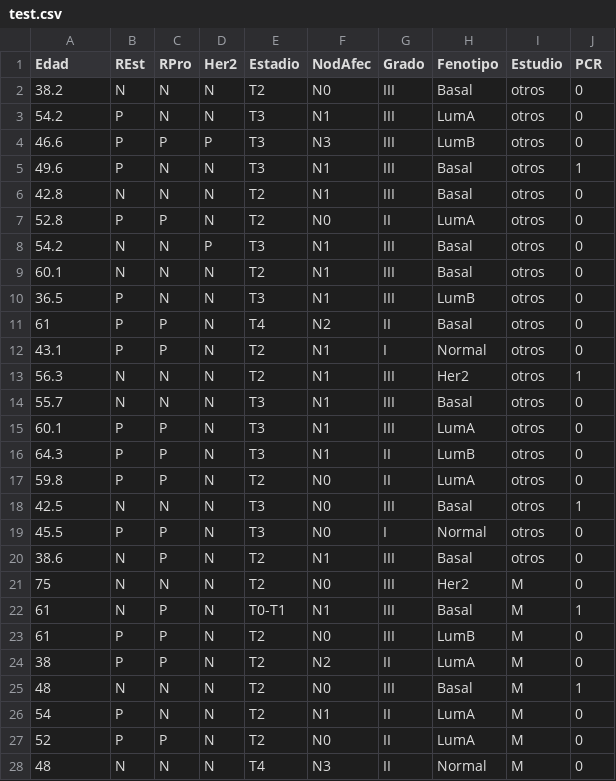
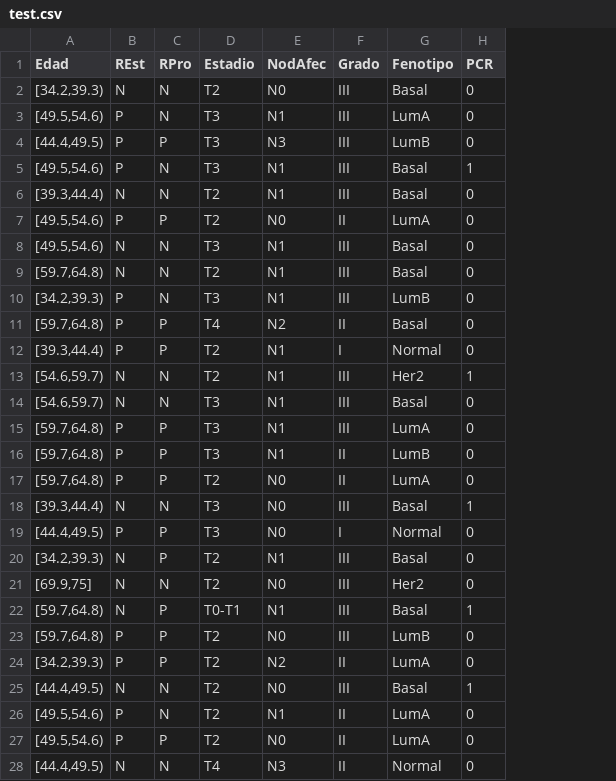
Before and after one commit to MarioPasc/Algoritmos-de-Aprendizaje-Computacional-R, a CSV file: data/test.csv, drawn as a sheet; only a part is shown; the diff covers the shown part only; the diff names each change by its address in the sheet, - before the commit and + after, or states it on an @@ line.

```diff
--- a/data/test.csv
+++ b/data/test.csv
-column D (Her2), rows 2-28: N | N | P | N | N | N | P | N | N | N | N | N | N | N | N | N | N | N | N | N | N | N | N | N | N | N | N
-column I (Estudio), rows 2-28: otros | otros | otros | otros | otros | otros | otros | otros | otros | otros | otros | otros | otros | otros | otros | otros | otros | otros | otros | M | M | M | M | M | M | M | M
-A2 (Edad): 38.2
+A2 (Edad): [34.2,39.3)
-A3 (Edad): 54.2
+A3 (Edad): [49.5,54.6)
-A4 (Edad): 46.6
+A4 (Edad): [44.4,49.5)
-A5 (Edad): 49.6
+A5 (Edad): [49.5,54.6)
-A6 (Edad): 42.8
+A6 (Edad): [39.3,44.4)
-A7 (Edad): 52.8
+A7 (Edad): [49.5,54.6)
-A8 (Edad): 54.2
+A8 (Edad): [49.5,54.6)
-A9 (Edad): 60.1
+A9 (Edad): [59.7,64.8)
-A10 (Edad): 36.5
+A10 (Edad): [34.2,39.3)
-A11 (Edad): 61
+A11 (Edad): [59.7,64.8)
-A12 (Edad): 43.1
+A12 (Edad): [39.3,44.4)
-A13 (Edad): 56.3
+A13 (Edad): [54.6,59.7)
-A14 (Edad): 55.7
+A14 (Edad): [54.6,59.7)
-A15 (Edad): 60.1
+A15 (Edad): [59.7,64.8)
-A16 (Edad): 64.3
+A16 (Edad): [59.7,64.8)
-A17 (Edad): 59.8
+A17 (Edad): [59.7,64.8)
-A18 (Edad): 42.5
+A18 (Edad): [39.3,44.4)
-A19 (Edad): 45.5
+A19 (Edad): [44.4,49.5)
-A20 (Edad): 38.6
+A20 (Edad): [34.2,39.3)
-A21 (Edad): 75
+A21 (Edad): [69.9,75]
-A22:A23 (Edad): 61
+A22:A23 (Edad): [59.7,64.8)
-A24 (Edad): 38
+A24 (Edad): [34.2,39.3)
-A25 (Edad): 48
+A25 (Edad): [44.4,49.5)
-A26 (Edad): 54
+A26 (Edad): [49.5,54.6)
-A27 (Edad): 52
+A27 (Edad): [49.5,54.6)
-A28 (Edad): 48
+A28 (Edad): [44.4,49.5)
```
Also changed, not shown: 74 edited cells elsewhere in this file, data/train.csv, 2 other files.
